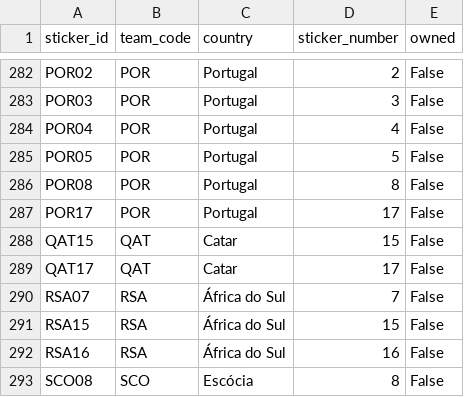
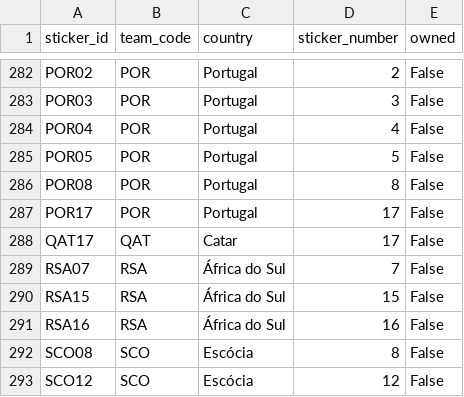
Before and after one commit to RafaSartorel/figurinhas-copa-2026, a CSV file: data/missing.csv, drawn as a sheet; only a part is shown, gaps mark what is left out; the shorter side is filled out with more unchanged rows.

```diff
--- a/data/missing.csv
+++ b/data/missing.csv
@@ -287,3 +287,2 @@ POR08,POR,Portugal,8,False
 POR17,POR,Portugal,17,False
-QAT15,QAT,Catar,15,False
 QAT17,QAT,Catar,17,False
```
Also changed, not shown: data/owned.csv, 6 other files.
